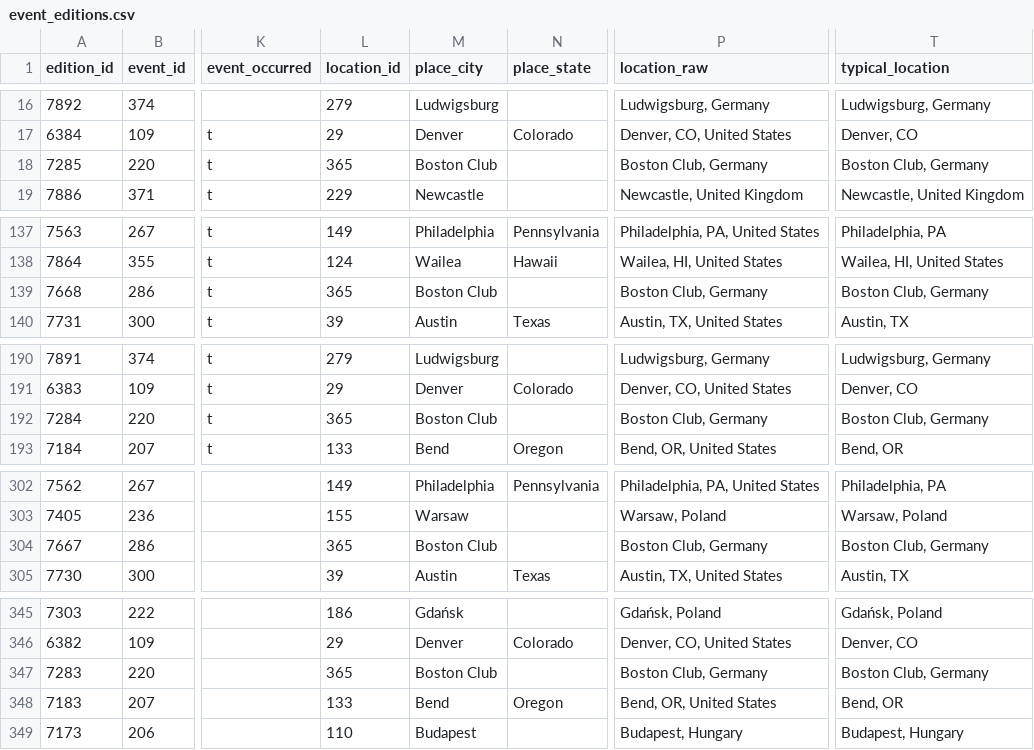
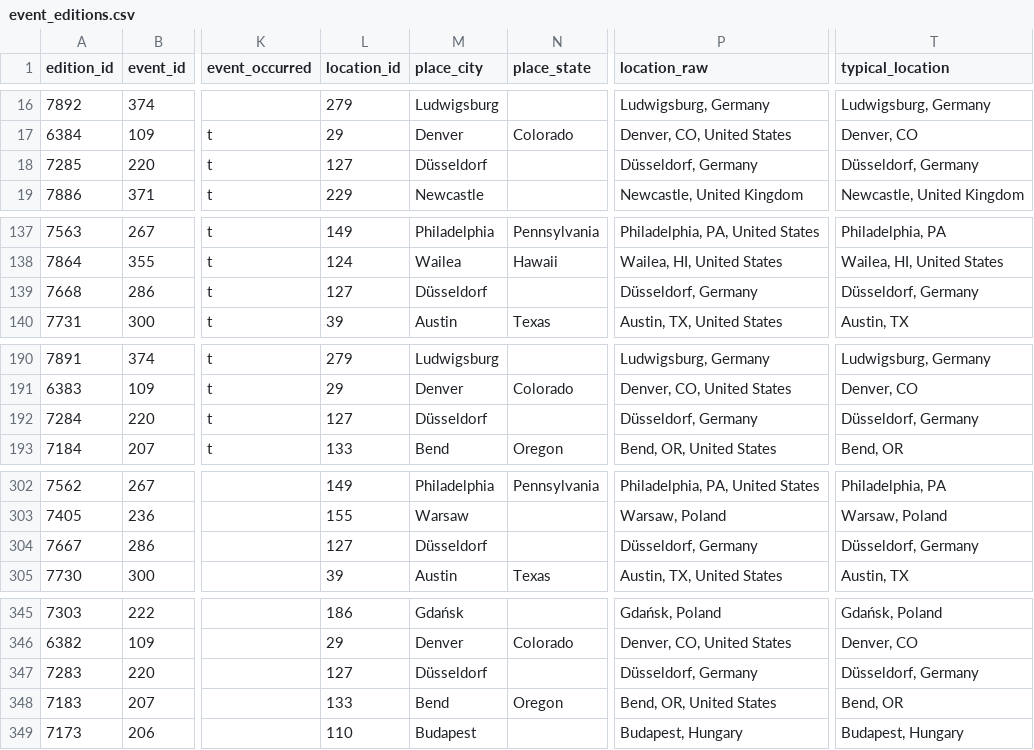
Before and after one commit to zlat1109/wsdc-data-pipeline, a CSV file: data/event_editions.csv, drawn as a sheet; only a part is shown, gaps mark what is left out; the diff covers the shown part only; the diff names each change by its address in the sheet, - before the commit and + after, or states it on an @@ line.

```diff
--- a/data/event_editions.csv
+++ b/data/event_editions.csv
-L18 (location_id): 365
+L18 (location_id): 127
-M18 (place_city): Boston Club
+M18 (place_city): Düsseldorf
-P18 (location_raw): Boston Club, Germany
+P18 (location_raw): Düsseldorf, Germany
-T18 (typical_location): Boston Club, Germany
+T18 (typical_location): Düsseldorf, Germany
-L139 (location_id): 365
+L139 (location_id): 127
-M139 (place_city): Boston Club
+M139 (place_city): Düsseldorf
-P139 (location_raw): Boston Club, Germany
+P139 (location_raw): Düsseldorf, Germany
-T139 (typical_location): Boston Club, Germany
+T139 (typical_location): Düsseldorf, Germany
-L192 (location_id): 365
+L192 (location_id): 127
-M192 (place_city): Boston Club
+M192 (place_city): Düsseldorf
-P192 (location_raw): Boston Club, Germany
+P192 (location_raw): Düsseldorf, Germany
-T192 (typical_location): Boston Club, Germany
+T192 (typical_location): Düsseldorf, Germany
-L304 (location_id): 365
+L304 (location_id): 127
-M304 (place_city): Boston Club
+M304 (place_city): Düsseldorf
-P304 (location_raw): Boston Club, Germany
+P304 (location_raw): Düsseldorf, Germany
-T304 (typical_location): Boston Club, Germany
+T304 (typical_location): Düsseldorf, Germany
-L347 (location_id): 365
+L347 (location_id): 127
-M347 (place_city): Boston Club
+M347 (place_city): Düsseldorf
-P347 (location_raw): Boston Club, Germany
+P347 (location_raw): Düsseldorf, Germany
-T347 (typical_location): Boston Club, Germany
+T347 (typical_location): Düsseldorf, Germany
```
Also changed, not shown: 52 edited cells elsewhere in this file, data/event_catalog.csv, data/events_wsdc.csv, 6 other files.
